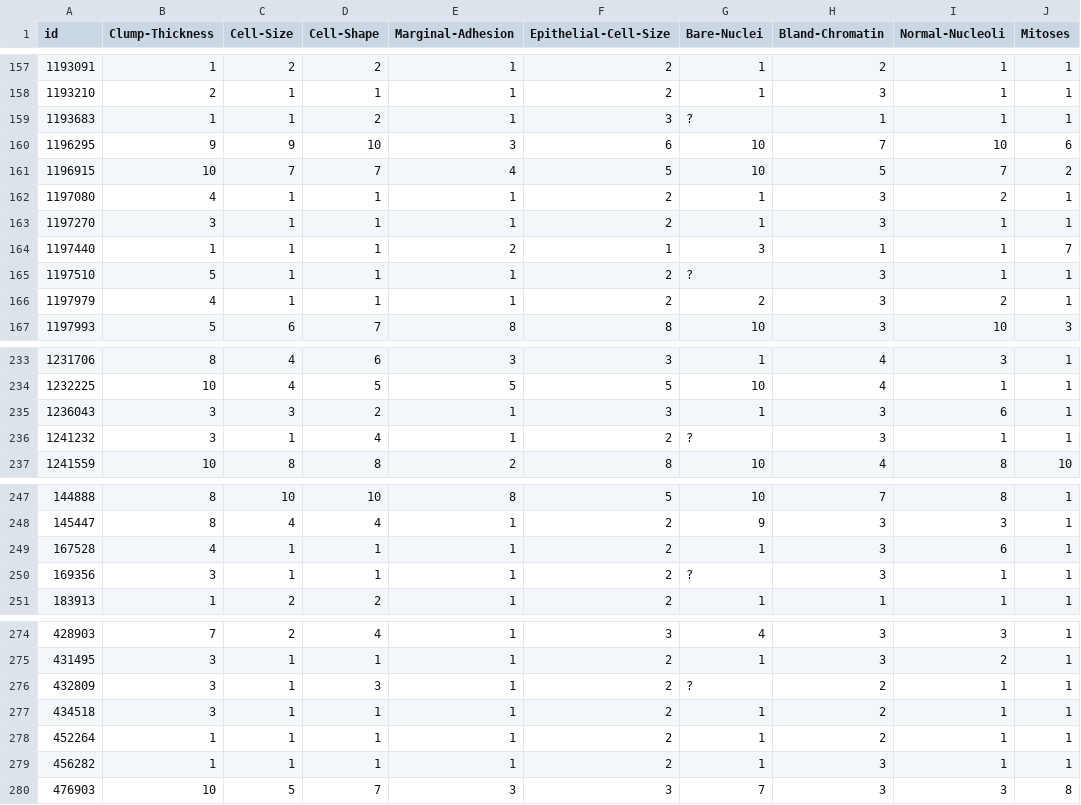
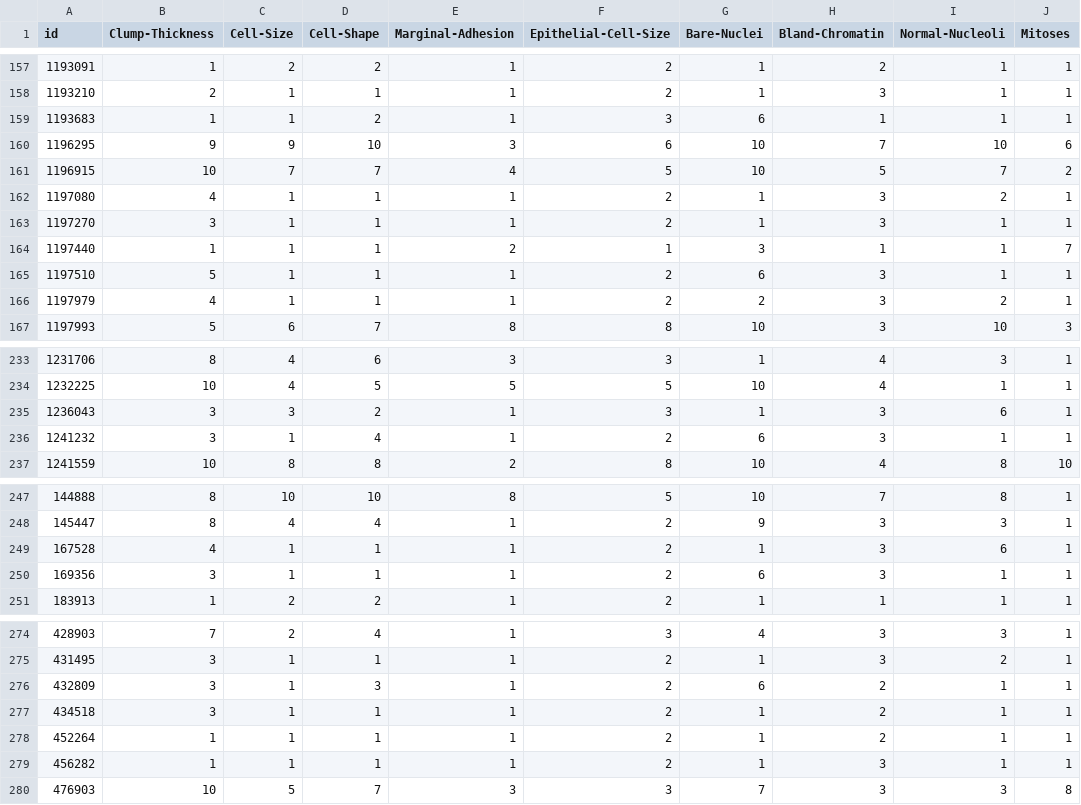
Before and after one commit to Juliapp/EXA867-ComputaCAo-Evolutiva, a CSV file: FirstProject/dataCSV/FixedDatabase.csv, drawn as a sheet; only a part is shown, gaps mark what is left out; the diff covers the shown part only; the diff names each change by its address in the sheet, - before the commit and + after, or states it on an @@ line.

```diff
--- a/FirstProject/dataCSV/FixedDatabase.csv
+++ b/FirstProject/dataCSV/FixedDatabase.csv
-G159 (Bare-Nuclei): ?
+G159 (Bare-Nuclei): 6
-G165 (Bare-Nuclei): ?
+G165 (Bare-Nuclei): 6
-G236 (Bare-Nuclei): ?
+G236 (Bare-Nuclei): 6
-G250 (Bare-Nuclei): ?
+G250 (Bare-Nuclei): 6
-G276 (Bare-Nuclei): ?
+G276 (Bare-Nuclei): 6
```
Also changed, not shown: 11 edited cells elsewhere in this file, 3 other files.
